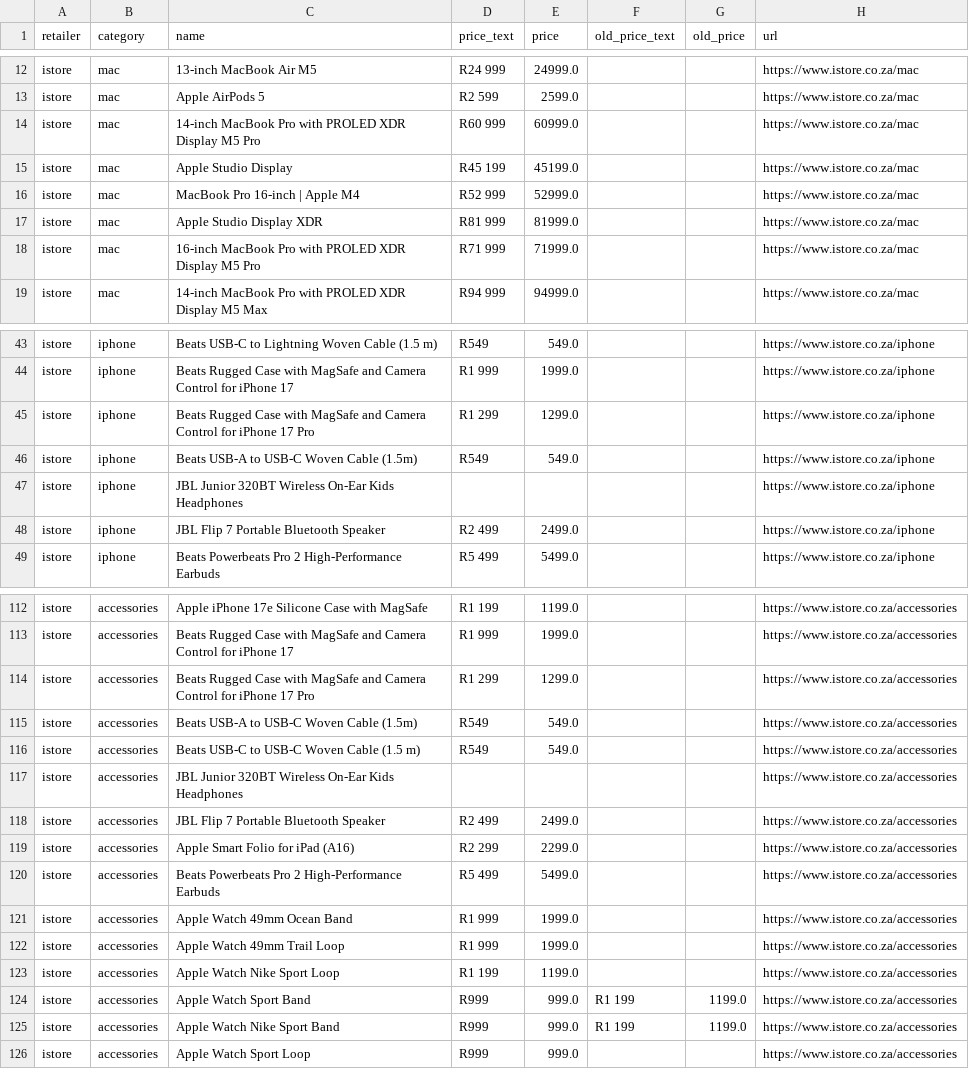
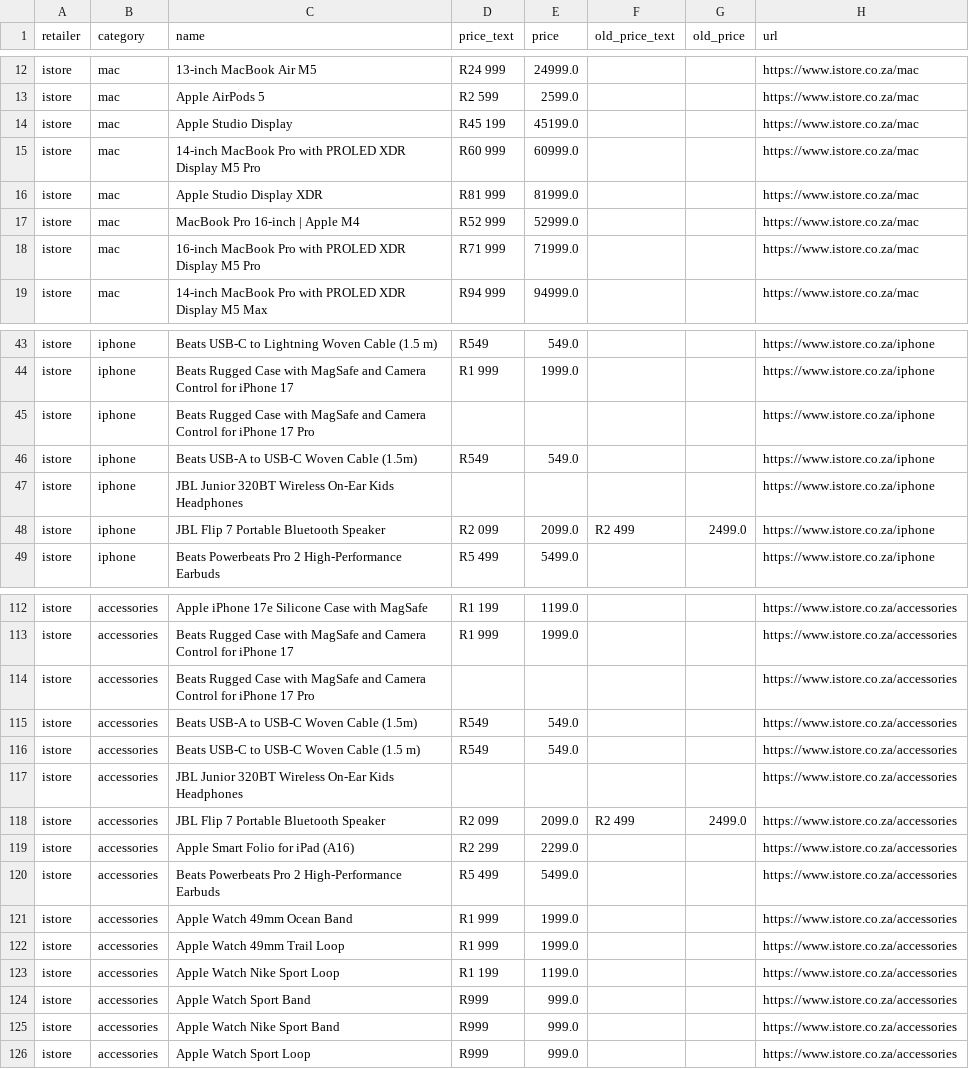
Before and after one commit to cd5wtsnct4-bot/digicape, a CSV file: data/istore.csv, drawn as a sheet; only a part is shown, gaps mark what is left out; the diff covers the shown part only.

```diff
--- a/data/istore.csv
+++ b/data/istore.csv
@@ -13,6 +13,6 @@ istore,mac,13-inch MacBook Air M5,R24 999,24999.0,,,https://www.istore.co.za/mac
 istore,mac,Apple AirPods 5,R2 599,2599.0,,,https://www.istore.co.za/mac
+istore,mac,Apple Studio Display,R45 199,45199.0,,,https://www.istore.co.za/mac
 istore,mac,14-inch MacBook Pro with PROLED XDR Display M5 Pro,R60 999,60999.0,,,https://www.istore.co.za/mac
-istore,mac,Apple Studio Display,R45 199,45199.0,,,https://www.istore.co.za/mac
+istore,mac,Apple Studio Display XDR,R81 999,81999.0,,,https://www.istore.co.za/mac
 istore,mac,MacBook Pro 16-inch | Apple M4,R52 999,52999.0,,,https://www.istore.co.za/mac
-istore,mac,Apple Studio Display XDR,R81 999,81999.0,,,https://www.istore.co.za/mac
 istore,mac,16-inch MacBook Pro with PROLED XDR Display M5 Pro,R71 999,71999.0,,,https://www.istore.co.za/mac
@@ -44,6 +44,6 @@ istore,iphone,Beats USB-C to Lightning Woven Cable (1.5 m),R549,549.0,,,https://
 istore,iphone,Beats Rugged Case with MagSafe and Camera Control for iPhone 17,R1 999,1999.0,,,https://www.istore.co.za/iphone
-istore,iphone,Beats Rugged Case with MagSafe and Camera Control for iPhone 17 Pro,R1 299,1299.0,,,https://www.istore.co.za/iphone
+istore,iphone,Beats Rugged Case with MagSafe and Camera Control for iPhone 17 Pro,,,,,https://www.istore.co.za/iphone
 istore,iphone,Beats USB-A to USB-C Woven Cable (1.5m),R549,549.0,,,https://www.istore.co.za/iphone
 istore,iphone,JBL Junior 320BT Wireless On-Ear Kids Headphones,,,,,https://www.istore.co.za/iphone
-istore,iphone,JBL Flip 7 Portable Bluetooth Speaker,R2 499,2499.0,,,https://www.istore.co.za/iphone
+istore,iphone,JBL Flip 7 Portable Bluetooth Speaker,R2 099,2099.0,R2 499,2499.0,https://www.istore.co.za/iphone
 istore,iphone,Beats Powerbeats Pro 2 High-Performance Earbuds,R5 499,5499.0,,,https://www.istore.co.za/iphone
@@ -113,3 +113,3 @@ istore,accessories,Apple iPhone 17e Silicone Case with MagSafe,R1 199,1199.0,,,h
 istore,accessories,Beats Rugged Case with MagSafe and Camera Control for iPhone 17,R1 999,1999.0,,,https://www.istore.co.za/accessories
-istore,accessories,Beats Rugged Case with MagSafe and Camera Control for iPhone 17 Pro,R1 299,1299.0,,,https://www.istore.co.za/accessories
+istore,accessories,Beats Rugged Case with MagSafe and Camera Control for iPhone 17 Pro,,,,,https://www.istore.co.za/accessories
 istore,accessories,Beats USB-A to USB-C Woven Cable (1.5m),R549,549.0,,,https://www.istore.co.za/accessories
@@ -117,3 +117,3 @@ istore,accessories,Beats USB-C to USB-C Woven Cable (1.5 m),R549,549.0,,,https:/
 istore,accessories,JBL Junior 320BT Wireless On-Ear Kids Headphones,,,,,https://www.istore.co.za/accessories
-istore,accessories,JBL Flip 7 Portable Bluetooth Speaker,R2 499,2499.0,,,https://www.istore.co.za/accessories
+istore,accessories,JBL Flip 7 Portable Bluetooth Speaker,R2 099,2099.0,R2 499,2499.0,https://www.istore.co.za/accessories
 istore,accessories,Apple Smart Folio for iPad (A16),R2 299,2299.0,,,https://www.istore.co.za/accessories
@@ -123,4 +123,4 @@ istore,accessories,Apple Watch 49mm Trail Loop,R1 999,1999.0,,,https://www.istor
 istore,accessories,Apple Watch Nike Sport Loop,R1 199,1199.0,,,https://www.istore.co.za/accessories
-istore,accessories,Apple Watch Sport Band,R999,999.0,R1 199,1199.0,https://www.istore.co.za/accessories
-istore,accessories,Apple Watch Nike Sport Band,R999,999.0,R1 199,1199.0,https://www.istore.co.za/accessories
+istore,accessories,Apple Watch Sport Band,R999,999.0,,,https://www.istore.co.za/accessories
+istore,accessories,Apple Watch Nike Sport Band,R999,999.0,,,https://www.istore.co.za/accessories
 istore,accessories,Apple Watch Sport Loop,R999,999.0,,,https://www.istore.co.za/accessories
```
Also changed, not shown: 2 edited cells elsewhere in this file, 6 other files.
